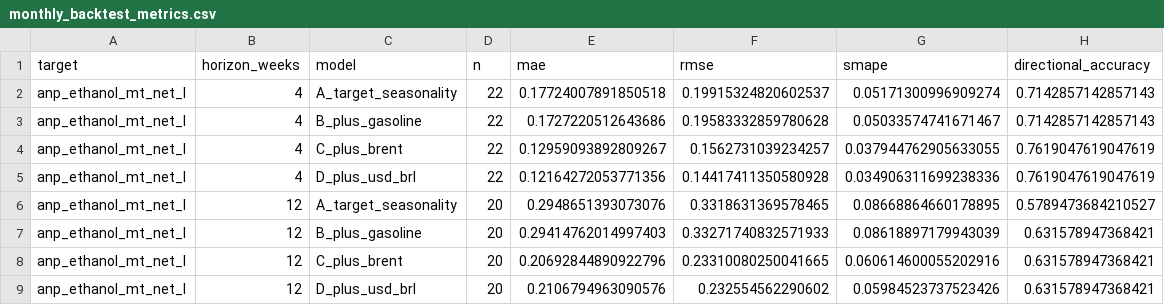
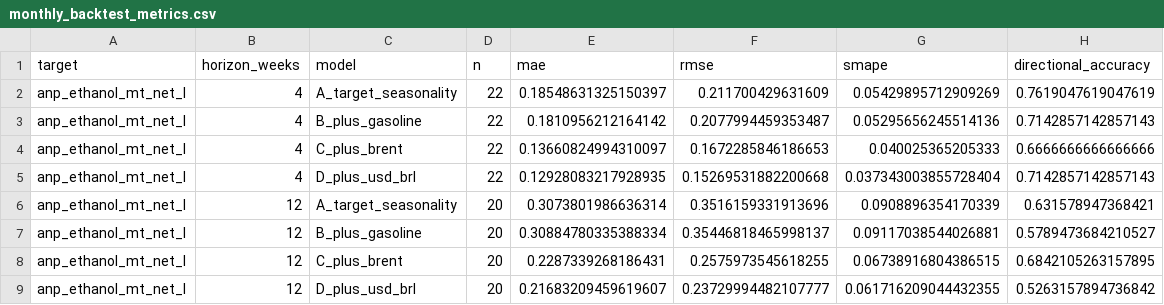
Before and after one commit to CBordaYupanqui/Etanol-de-maiz, a CSV file: outputs/monthly_backtest_metrics.csv, drawn as a sheet; only a part is shown; the diff covers the shown part only.

```diff
--- a/outputs/monthly_backtest_metrics.csv
+++ b/outputs/monthly_backtest_metrics.csv
@@ -1,9 +1,9 @@
 target,horizon_weeks,model,n,mae,rmse,smape,directional_accuracy
-anp_ethanol_mt_net_l,4,A_target_seasonality,22,0.17724007891850518,0.19915324820602537,0.05171300996909274,0.7142857142857143
-anp_ethanol_mt_net_l,4,B_plus_gasoline,22,0.1727220512643686,0.19583332859780628,0.05033574741671467,0.7142857142857143
-anp_ethanol_mt_net_l,4,C_plus_brent,22,0.12959093892809267,0.1562731039234257,0.037944762905633055,0.7619047619047619
-anp_ethanol_mt_net_l,4,D_plus_usd_brl,22,0.12164272053771356,0.14417411350580928,0.034906311699238336,0.7619047619047619
-anp_ethanol_mt_net_l,12,A_target_seasonality,20,0.2948651393073076,0.3318631369578465,0.08668864660178895,0.5789473684210527
-anp_ethanol_mt_net_l,12,B_plus_gasoline,20,0.29414762014997403,0.33271740832571933,0.08618897179943039,0.631578947368421
-anp_ethanol_mt_net_l,12,C_plus_brent,20,0.20692844890922796,0.23310080250041665,0.060614600055202916,0.631578947368421
-anp_ethanol_mt_net_l,12,D_plus_usd_brl,20,0.2106794963090576,0.232554562290602,0.05984523737523426,0.631578947368421
+anp_ethanol_mt_net_l,4,A_target_seasonality,22,0.18548631325150397,0.211700429631609,0.05429895712909269,0.7619047619047619
+anp_ethanol_mt_net_l,4,B_plus_gasoline,22,0.1810956212164142,0.2077994459353487,0.05295656245514136,0.7142857142857143
+anp_ethanol_mt_net_l,4,C_plus_brent,22,0.13660824994310097,0.1672285846186653,0.040025365205333,0.6666666666666666
+anp_ethanol_mt_net_l,4,D_plus_usd_brl,22,0.12928083217928935,0.15269531882200668,0.037343003855728404,0.7142857142857143
+anp_ethanol_mt_net_l,12,A_target_seasonality,20,0.3073801986636314,0.3516159331913696,0.0908896354170339,0.631578947368421
+anp_ethanol_mt_net_l,12,B_plus_gasoline,20,0.30884780335388334,0.35446818465998137,0.09117038544026881,0.5789473684210527
+anp_ethanol_mt_net_l,12,C_plus_brent,20,0.2287339268186431,0.2575973545618255,0.06738916804386515,0.6842105263157895
+anp_ethanol_mt_net_l,12,D_plus_usd_brl,20,0.21683209459619607,0.23729994482107777,0.061716209044432355,0.5263157894736842
```
Also changed, not shown: 40 edited cells elsewhere in this file, outputs/backtest_predictions.csv, outputs/forecasts.csv, 10 other files.
